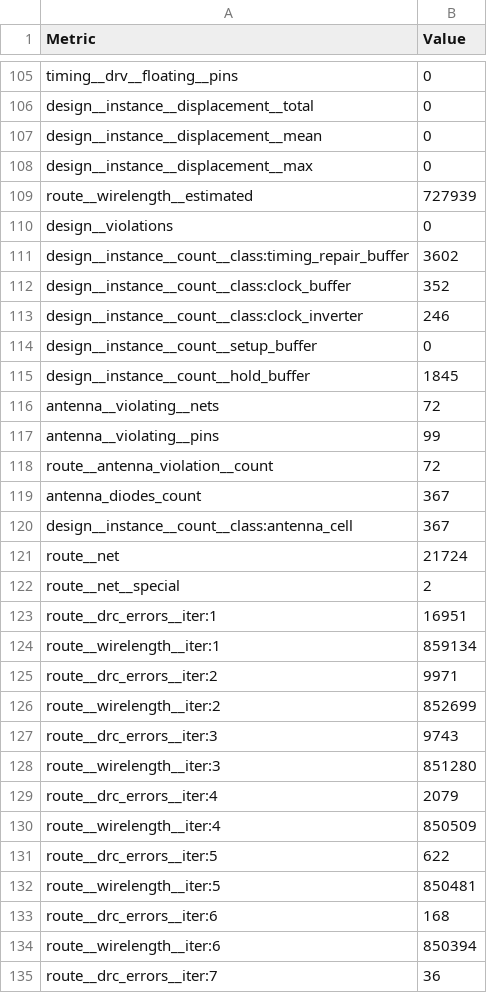
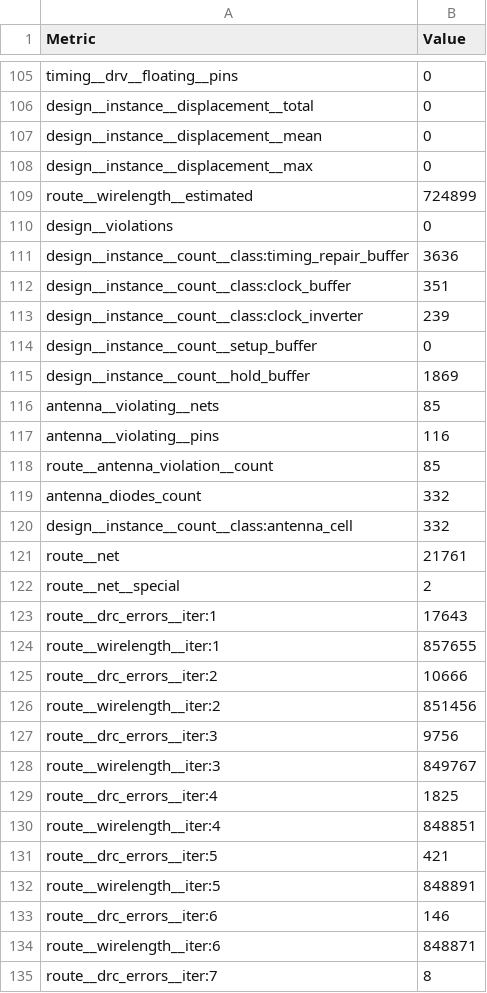
Before and after one commit to TinyTapeout/tinytapeout-sky-25b-staging, a CSV file: projects/tt_um_pongsagon_tinygpu_v2/stats/metrics.csv, drawn as a sheet; only a part is shown, gaps mark what is left out; the diff covers the shown part only.

Commit message:
feat: update project tt_um_pongsagon_tinygpu_v2 from pongsagon/tt_um_pongsagon_tinygpu_v2
Commit: 0d13c7b0c46b985037fc35eee427788257f14279
Workflow: https://github.com/pongsagon/tt_um_pongsagon_tinygpu_v2/actions/runs/19023130992

```diff
--- a/projects/tt_um_pongsagon_tinygpu_v2/stats/metrics.csv
+++ b/projects/tt_um_pongsagon_tinygpu_v2/stats/metrics.csv
@@ -108,28 +108,28 @@ design__instance__displacement__mean,0
 design__instance__displacement__max,0
-route__wirelength__estimated,727939
+route__wirelength__estimated,724899
 design__violations,0
-design__instance__count__class:timing_repair_buffer,3602
-design__instance__count__class:clock_buffer,352
-design__instance__count__class:clock_inverter,246
+design__instance__count__class:timing_repair_buffer,3636
+design__instance__count__class:clock_buffer,351
+design__instance__count__class:clock_inverter,239
 design__instance__count__setup_buffer,0
-design__instance__count__hold_buffer,1845
-antenna__violating__nets,72
-antenna__violating__pins,99
-route__antenna_violation__count,72
-antenna_diodes_count,367
-design__instance__count__class:antenna_cell,367
-route__net,21724
+design__instance__count__hold_buffer,1869
+antenna__violating__nets,85
+antenna__violating__pins,116
+route__antenna_violation__count,85
+antenna_diodes_count,332
+design__instance__count__class:antenna_cell,332
+route__net,21761
 route__net__special,2
-route__drc_errors__iter:1,16951
-route__wirelength__iter:1,859134
-route__drc_errors__iter:2,9971
-route__wirelength__iter:2,852699
-route__drc_errors__iter:3,9743
-route__wirelength__iter:3,851280
-route__drc_errors__iter:4,2079
-route__wirelength__iter:4,850509
-route__drc_errors__iter:5,622
-route__wirelength__iter:5,850481
-route__drc_errors__iter:6,168
-route__wirelength__iter:6,850394
-route__drc_errors__iter:7,36
+route__drc_errors__iter:1,17643
+route__wirelength__iter:1,857655
+route__drc_errors__iter:2,10666
+route__wirelength__iter:2,851456
+route__drc_errors__iter:3,9756
+route__wirelength__iter:3,849767
+route__drc_errors__iter:4,1825
+route__wirelength__iter:4,848851
+route__drc_errors__iter:5,421
+route__wirelength__iter:5,848891
+route__drc_errors__iter:6,146
+route__wirelength__iter:6,848871
+route__drc_errors__iter:7,8
```
Also changed, not shown: 127 edited cells elsewhere in this file, 6 other files.
